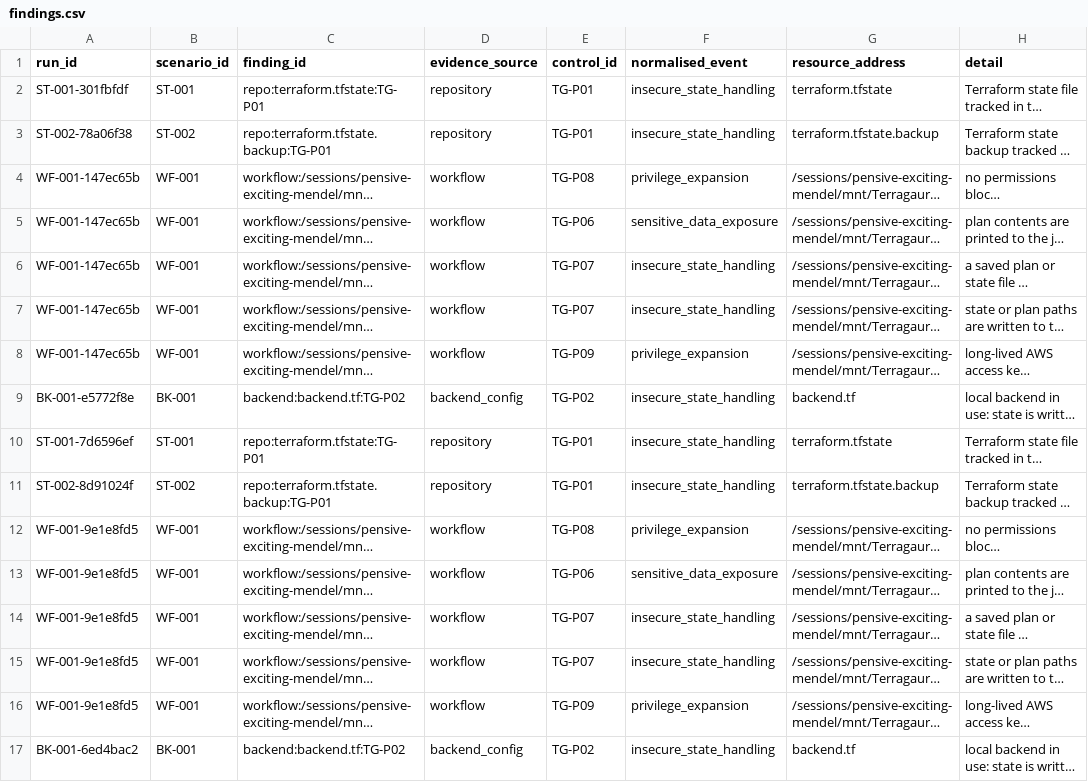
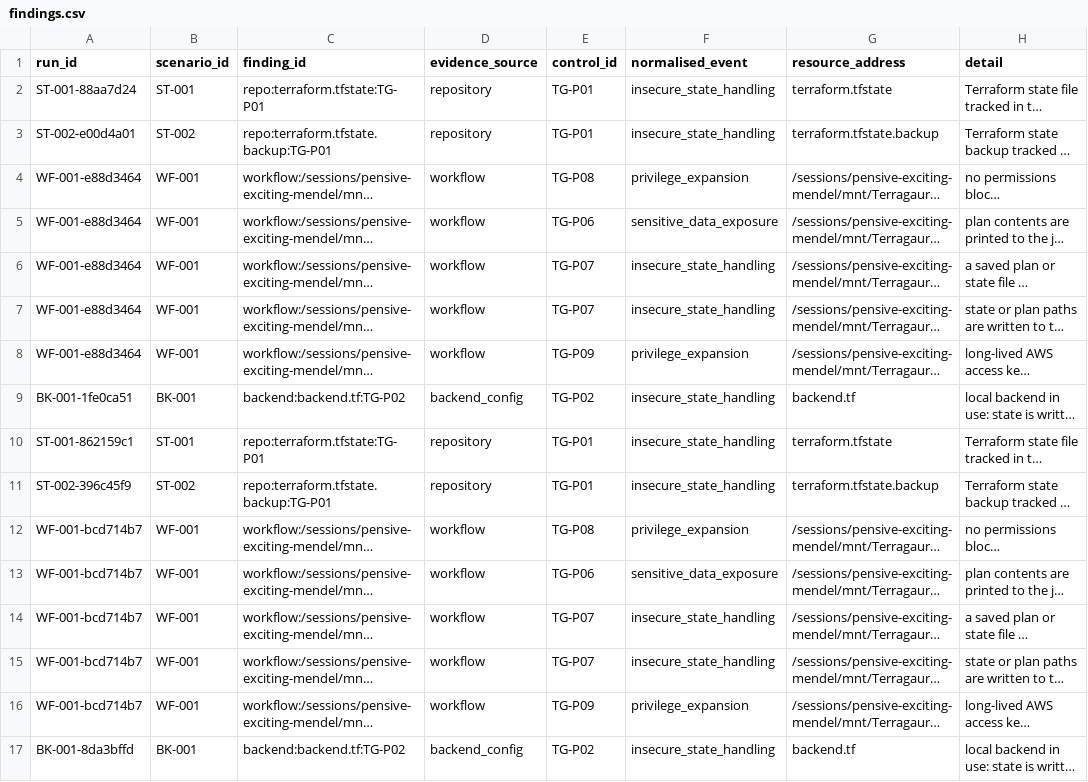
Before and after one commit to ijaydevpatel/terraguard, a CSV file: datasets/findings.csv, drawn as a sheet; long unchanged cells end in …; the diff names each change by its address in the sheet, - before the commit and + after, or states it on an @@ line.

```diff
--- a/datasets/findings.csv
+++ b/datasets/findings.csv
-A2 (run_id): ST-001-301fbfdf
+A2 (run_id): ST-001-88aa7d24
-A3 (run_id): ST-002-78a06f38
+A3 (run_id): ST-002-e00d4a01
-A4:A8 (run_id): WF-001-147ec65b
+A4:A8 (run_id): WF-001-e88d3464
-A9 (run_id): BK-001-e5772f8e
+A9 (run_id): BK-001-1fe0ca51
-A10 (run_id): ST-001-7d6596ef
+A10 (run_id): ST-001-862159c1
-A11 (run_id): ST-002-8d91024f
+A11 (run_id): ST-002-396c45f9
-A12:A16 (run_id): WF-001-9e1e8fd5
+A12:A16 (run_id): WF-001-bcd714b7
-A17 (run_id): BK-001-6ed4bac2
+A17 (run_id): BK-001-8da3bffd
```
Also changed, not shown: datasets/observations.csv, 4 other files.
